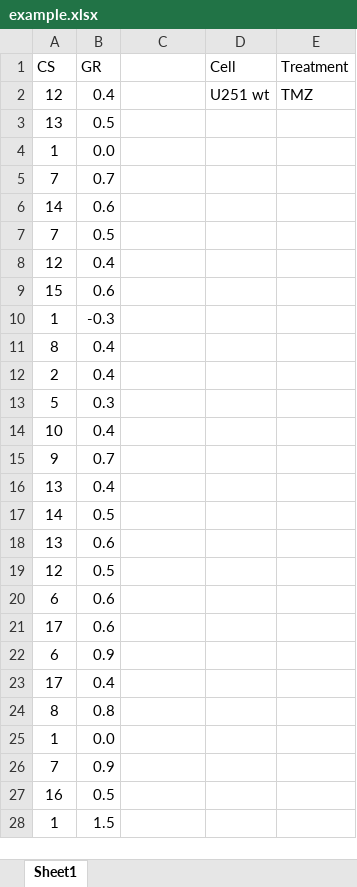
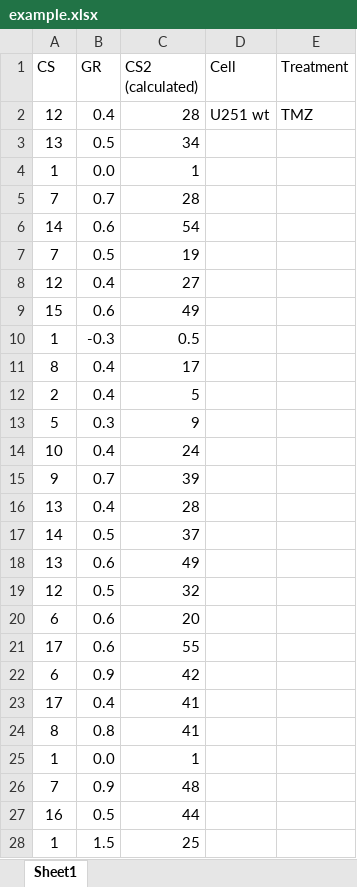
Before and after one commit to jfaccioni/dynafit, an Excel workbook: data/example.xlsx, sheet Sheet1, drawn as a sheet; only a part is shown; values as stored, in another font and other column widths than the file's, no borders; the diff covers the shown part only; the diff names each change by its address in the sheet, - before the commit and + after, or states it on an @@ line.

Commit message:
Modified openpyxl data loading to ignore formulas and get the values instead.

```diff
--- a/data/example.xlsx (sheet Sheet1)
+++ b/data/example.xlsx (sheet Sheet1)
-C1: (empty)
+C1: CS2 (calculated)
-C2 (CS2 (calculated)): (empty)
+C2 (CS2 (calculated)): 28
-C3 (CS2 (calculated)): (empty)
+C3 (CS2 (calculated)): 34
-C4 (CS2 (calculated)): (empty)
+C4 (CS2 (calculated)): 1
-C5 (CS2 (calculated)): (empty)
+C5 (CS2 (calculated)): 28
-C6 (CS2 (calculated)): (empty)
+C6 (CS2 (calculated)): 54
-C7 (CS2 (calculated)): (empty)
+C7 (CS2 (calculated)): 19
-C8 (CS2 (calculated)): (empty)
+C8 (CS2 (calculated)): 27
-C9 (CS2 (calculated)): (empty)
+C9 (CS2 (calculated)): 49
-C10 (CS2 (calculated)): (empty)
+C10 (CS2 (calculated)): 0.5
-C11 (CS2 (calculated)): (empty)
+C11 (CS2 (calculated)): 17
-C12 (CS2 (calculated)): (empty)
+C12 (CS2 (calculated)): 5
-C13 (CS2 (calculated)): (empty)
+C13 (CS2 (calculated)): 9
-C14 (CS2 (calculated)): (empty)
+C14 (CS2 (calculated)): 24
-C15 (CS2 (calculated)): (empty)
+C15 (CS2 (calculated)): 39
-C16 (CS2 (calculated)): (empty)
+C16 (CS2 (calculated)): 28
-C17 (CS2 (calculated)): (empty)
+C17 (CS2 (calculated)): 37
-C18 (CS2 (calculated)): (empty)
+C18 (CS2 (calculated)): 49
-C19 (CS2 (calculated)): (empty)
+C19 (CS2 (calculated)): 32
-C20 (CS2 (calculated)): (empty)
+C20 (CS2 (calculated)): 20
-C21 (CS2 (calculated)): (empty)
+C21 (CS2 (calculated)): 55
-C22 (CS2 (calculated)): (empty)
+C22 (CS2 (calculated)): 42
-C23:C24 (CS2 (calculated)): (empty)
+C23:C24 (CS2 (calculated)): 41
-C25 (CS2 (calculated)): (empty)
+C25 (CS2 (calculated)): 1
-C26 (CS2 (calculated)): (empty)
+C26 (CS2 (calculated)): 48
-C27 (CS2 (calculated)): (empty)
+C27 (CS2 (calculated)): 44
-C28 (CS2 (calculated)): (empty)
+C28 (CS2 (calculated)): 25
```
Also changed, not shown: 1041 edited cells elsewhere in this sheet, 1 other file.
